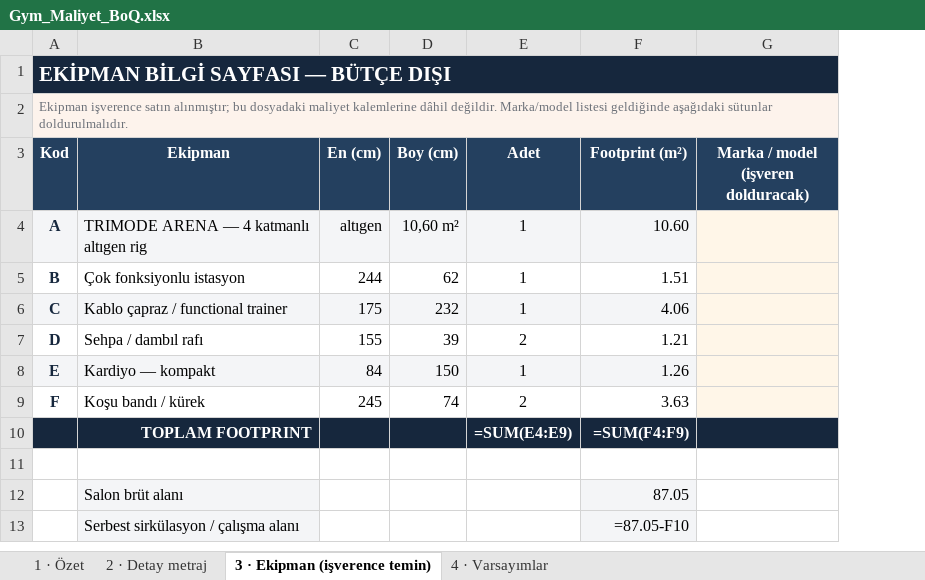
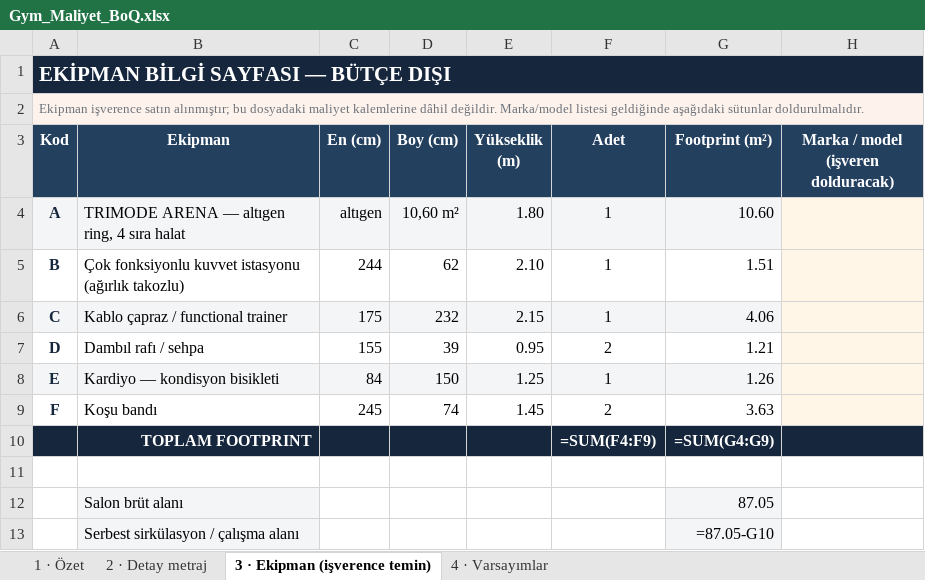
Before and after one commit to gukuhubn/gym-maltepe, an Excel workbook: output/Gym_Maliyet_BoQ.xlsx, sheet 3 · Ekipman (işverence temin), drawn as a sheet; values as stored, in another font and other column widths than the file's, no borders; formulas without a stored value are shown as written; addresses are those after the commit; the diff names each change by its address in the sheet, - before the commit and + after, or states it on an @@ line.

```diff
--- a/output/Gym_Maliyet_BoQ.xlsx (sheet 3 · Ekipman (işverence temin))
+++ b/output/Gym_Maliyet_BoQ.xlsx (sheet 3 · Ekipman (işverence temin))
+column E (Yükseklik (m)), rows 4-9: 1.80 | 2.10 | 2.15 | 0.95 | 1.25 | 1.45
-B4 (Ekipman): TRIMODE ARENA — 4 katmanlı altıgen rig
+B4 (Ekipman): TRIMODE ARENA — altıgen ring, 4 sıra halat
-B5 (Ekipman): Çok fonksiyonlu istasyon
+B5 (Ekipman): Çok fonksiyonlu kuvvet istasyonu (ağırlık takozlu)
-B7 (Ekipman): Sehpa / dambıl rafı
+B7 (Ekipman): Dambıl rafı / sehpa
-B8 (Ekipman): Kardiyo — kompakt
+B8 (Ekipman): Kardiyo — kondisyon bisikleti
-B9 (Ekipman): Koşu bandı / kürek
+B9 (Ekipman): Koşu bandı
-F10 (Adet): =SUM(E4:E9)
+F10 (Adet): =SUM(F4:F9)
-G10 (Footprint (m²)): =SUM(F4:F9)
+G10 (Footprint (m²)): =SUM(G4:G9)
-G13 (Footprint (m²)): =87.05-F10
+G13 (Footprint (m²)): =87.05-G10
```
Also changed, not shown: sheet 1 · Özet, sheet 2 · Detay metraj, 25 other files.
